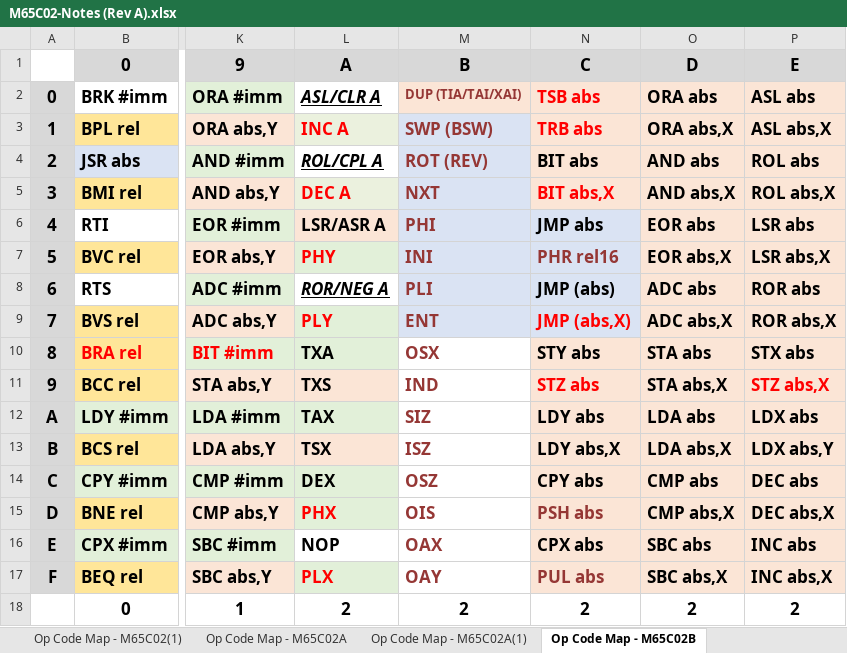
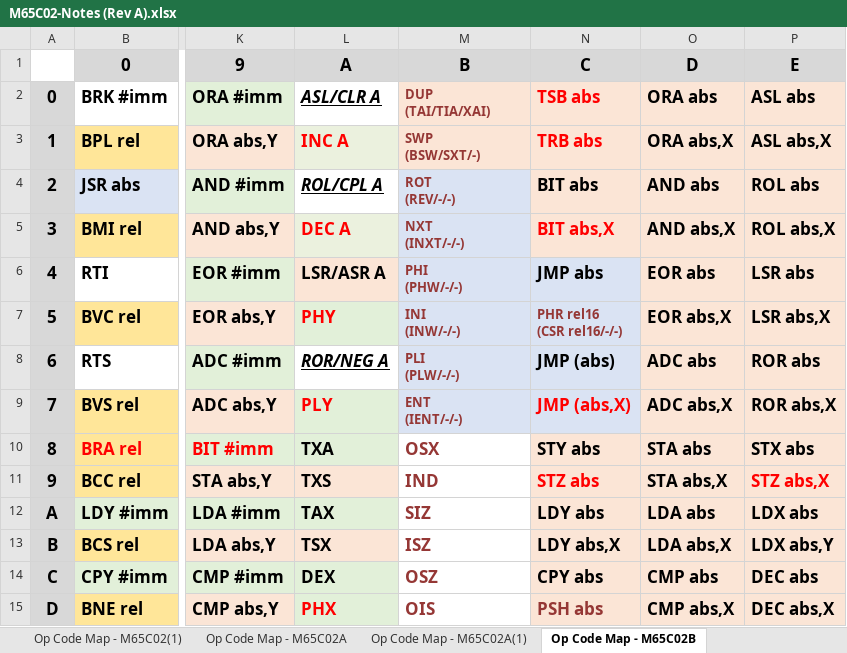
Before and after one commit to MorrisMA/M65C02A, an Excel workbook: Docs/M65C02-Notes (Rev A).xlsx, sheet Op Code Map - M65C02B, drawn as a sheet; only a part is shown, gaps mark what is left out; the shorter side is filled out with more unchanged rows; values as stored, in another font and other column widths than the file's, no borders; ↵ is a line break in a cell; the diff names each change by its address in the sheet, - before the commit and + after, or states it on an @@ line.

Commit message:
Updated the M65C02B instruction set spreadsheet to show the overloaded instructions.

```diff
--- a/Docs/M65C02-Notes (Rev A).xlsx (sheet Op Code Map - M65C02B)
+++ b/Docs/M65C02-Notes (Rev A).xlsx (sheet Op Code Map - M65C02B)
-M2: DUP (TIA/TAI/XAI)
+M2: DUP ↵ (TAI/TIA/XAI)
-M3: SWP (BSW)
+M3: SWP ↵ (BSW/SXT/-)
@@ M3:M6 text size: smaller @@
-M3 fill: #DAE3F3
+M3 fill: #FBE5D6
-M4: ROT (REV)
+M4: ROT ↵ (REV/-/-)
-M5: NXT
+M5: NXT ↵ (INXT/-/-)
-M6: PHI
+M6: PHI ↵ (PHW/-/-)
-M7: INI
+M7: INI ↵ (INW/-/-)
@@ M7:N7 text size: smaller @@
-N7: PHR rel16
+N7: PHR rel16 ↵ (CSR rel16/-/-)
-M8: PLI
+M8: PLI ↵ (PLW/-/-)
@@ M8:M9 text size: smaller @@
-M9: ENT
+M9: ENT ↵ (IENT/-/-)
```
